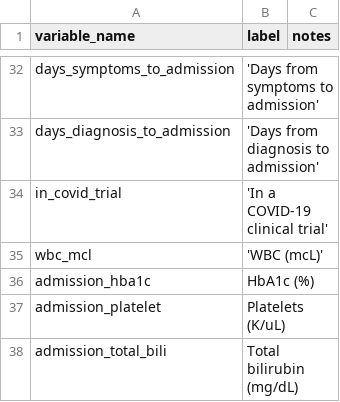
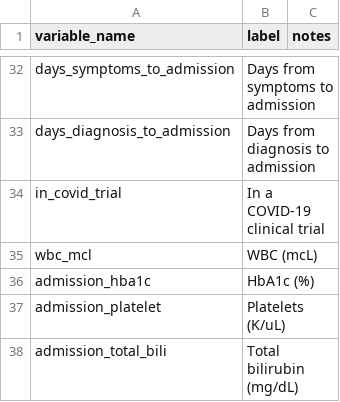
Before and after one commit to rsoren/aha_covid_dataprep_specs, a CSV file: table1_variable_list.csv, drawn as a sheet; only a part is shown, gaps mark what is left out; the diff covers the shown part only; the diff names each change by its address in the sheet, - before the commit and + after, or states it on an @@ line.

```diff
--- a/table1_variable_list.csv
+++ b/table1_variable_list.csv
-B32 (label): 'Days from symptoms to admission'
+B32 (label): Days from symptoms to admission
-B33 (label): 'Days from diagnosis to admission'
+B33 (label): Days from diagnosis to admission
-B34 (label): 'In a COVID-19 clinical trial'
+B34 (label): In a COVID-19 clinical trial
-B35 (label): 'WBC (mcL)'
+B35 (label): WBC (mcL)
```
Also changed, not shown: 27 edited cells elsewhere in this file.
